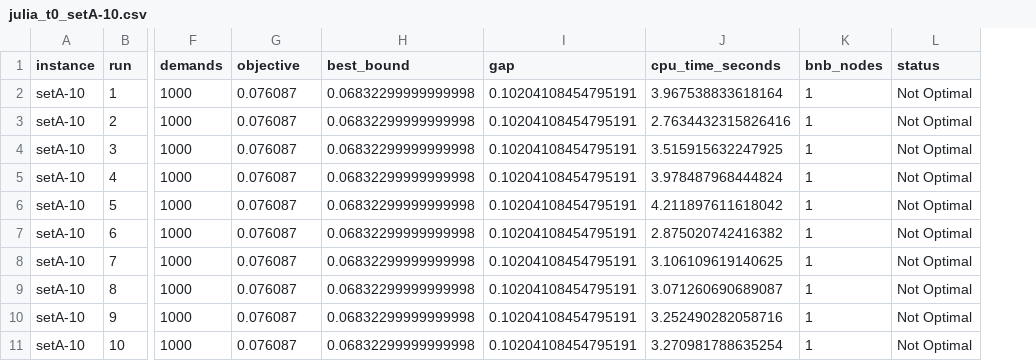
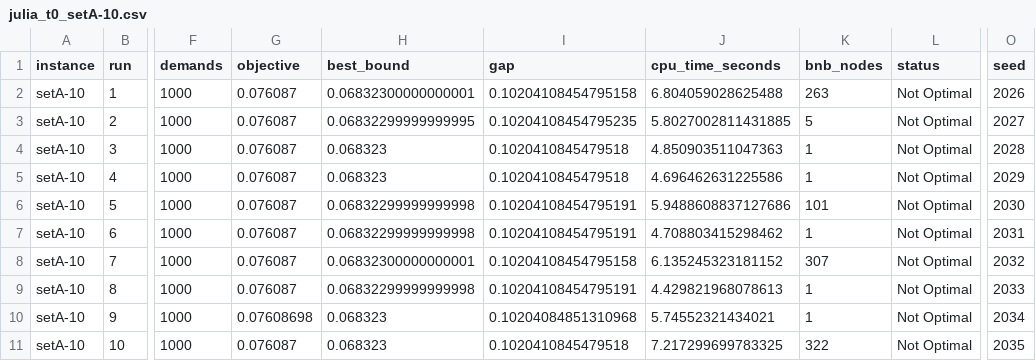
Before and after one commit to vuongminh1907/submit, a CSV file: results/julia_t0_setA-10.csv, drawn as a sheet; only a part is shown, gaps mark what is left out; the diff names each change by its address in the sheet, - before the commit and + after, or states it on an @@ line.

Commit message:
Update Julia experiments and results

```diff
--- a/results/julia_t0_setA-10.csv
+++ b/results/julia_t0_setA-10.csv
+column O (seed), rows 2-11: 2026 | 2027 | 2028 | 2029 | 2030 | 2031 | 2032 | 2033 | 2034 | 2035
-H2 (best_bound): 0.06832299999999998
+H2 (best_bound): 0.06832300000000001
-I2 (gap): 0.10204108454795191
+I2 (gap): 0.10204108454795158
-J2 (cpu_time_seconds): 3.967538833618164
+J2 (cpu_time_seconds): 6.804059028625488
-K2 (bnb_nodes): 1
+K2 (bnb_nodes): 263
-H3 (best_bound): 0.06832299999999998
+H3 (best_bound): 0.06832299999999995
-I3 (gap): 0.10204108454795191
+I3 (gap): 0.10204108454795235
-J3 (cpu_time_seconds): 2.7634432315826416
+J3 (cpu_time_seconds): 5.8027002811431885
-K3 (bnb_nodes): 1
+K3 (bnb_nodes): 5
-H4:H5 (best_bound): 0.06832299999999998
+H4:H5 (best_bound): 0.068323
-I4:I5 (gap): 0.10204108454795191
+I4:I5 (gap): 0.1020410845479518
-J4 (cpu_time_seconds): 3.515915632247925
+J4 (cpu_time_seconds): 4.850903511047363
-J5 (cpu_time_seconds): 3.978487968444824
+J5 (cpu_time_seconds): 4.696462631225586
-J6 (cpu_time_seconds): 4.211897611618042
+J6 (cpu_time_seconds): 5.9488608837127686
-K6 (bnb_nodes): 1
+K6 (bnb_nodes): 101
-J7 (cpu_time_seconds): 2.875020742416382
+J7 (cpu_time_seconds): 4.708803415298462
-H8 (best_bound): 0.06832299999999998
+H8 (best_bound): 0.06832300000000001
-I8 (gap): 0.10204108454795191
+I8 (gap): 0.10204108454795158
-J8 (cpu_time_seconds): 3.106109619140625
+J8 (cpu_time_seconds): 6.135245323181152
-K8 (bnb_nodes): 1
+K8 (bnb_nodes): 307
-J9 (cpu_time_seconds): 3.071260690689087
+J9 (cpu_time_seconds): 4.429821968078613
-G10 (objective): 0.076087
+G10 (objective): 0.07608698
-H10:H11 (best_bound): 0.06832299999999998
+H10:H11 (best_bound): 0.068323
-I10 (gap): 0.10204108454795191
+I10 (gap): 0.10204084851310968
-J10 (cpu_time_seconds): 3.252490282058716
+J10 (cpu_time_seconds): 5.74552321434021
-I11 (gap): 0.10204108454795191
+I11 (gap): 0.1020410845479518
-J11 (cpu_time_seconds): 3.270981788635254
+J11 (cpu_time_seconds): 7.217299699783325
-K11 (bnb_nodes): 1
+K11 (bnb_nodes): 322
```
Also changed, not shown: results/julia_t0_setA-13.csv, 13 other files.
